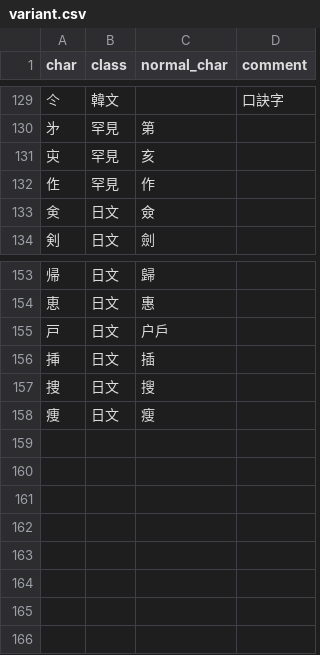
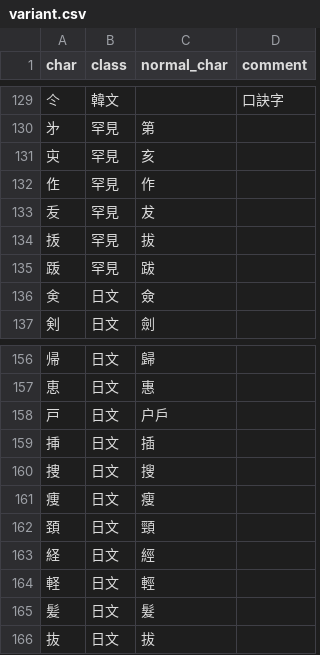
Before and after one commit to CanCLID/rime-cantonese-upstream, a CSV file: variant.csv, drawn as a sheet; only a part is shown, gaps mark what is left out.

```diff
--- a/variant.csv
+++ b/variant.csv
@@ -132,2 +132,5 @@ char,class,normal_char,comment
 㑅,罕見,作,
+叐,罕見,犮
+㧞,罕見,拔
+䟦,罕見,跋,
 㑒,日文,僉,
@@ -158 +161,6 @@ char,class,normal_char,comment
 痩,日文,瘦
+頚,日文,頸,
+経,日文,經,
+軽,日文,輕,
+髪,日文,髮
+抜,日文,拔
```
Also changed, not shown: 1 other file.
